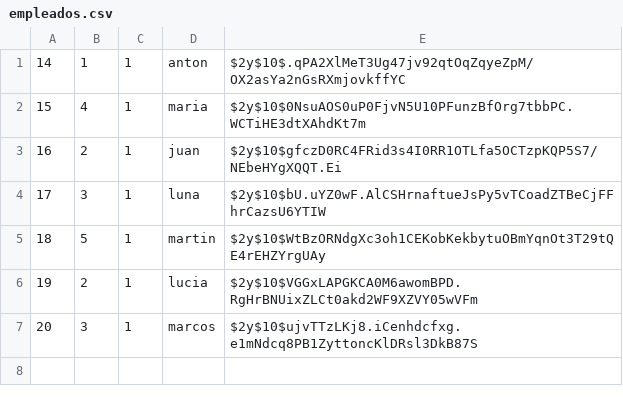
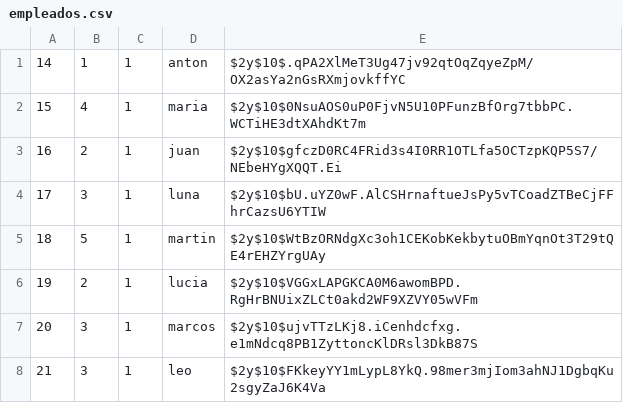
Before and after one commit to turavinin/Prog3TpLaComandaAntonTuravinin, a CSV file: slim-php-mysql-heroku-jwt/app/empleados.csv, drawn as a sheet; the diff names each change by its address in the sheet, - before the commit and + after, or states it on an @@ line.

```diff
--- a/slim-php-mysql-heroku-jwt/app/empleados.csv
+++ b/slim-php-mysql-heroku-jwt/app/empleados.csv
+row 8: 21 | 3 | 1 | leo | $2y$10$FKkeyYY1mLypL8YkQ.98mer3mjIom3ahNJ1DgbqKu2sgyZaJ6K4Va
```
Also changed, not shown: 18 other files.
